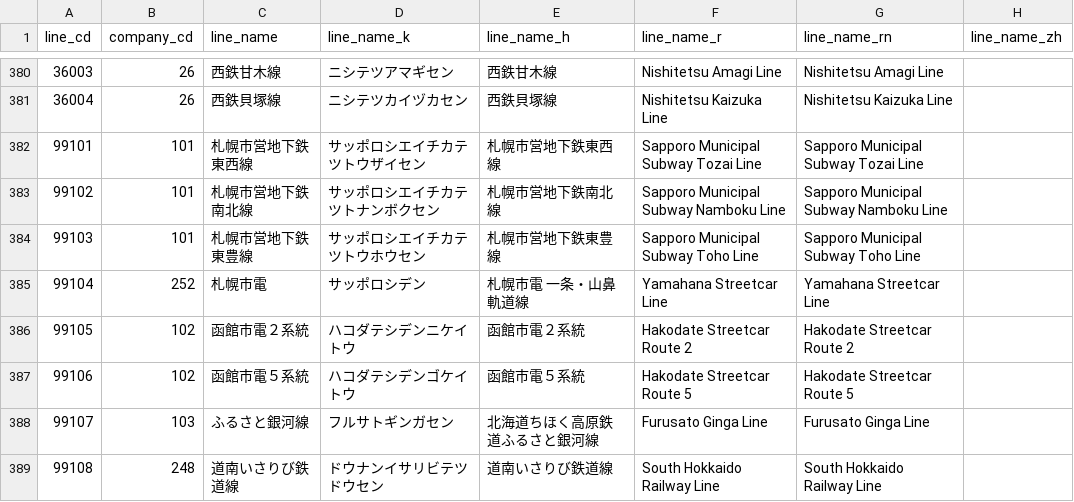
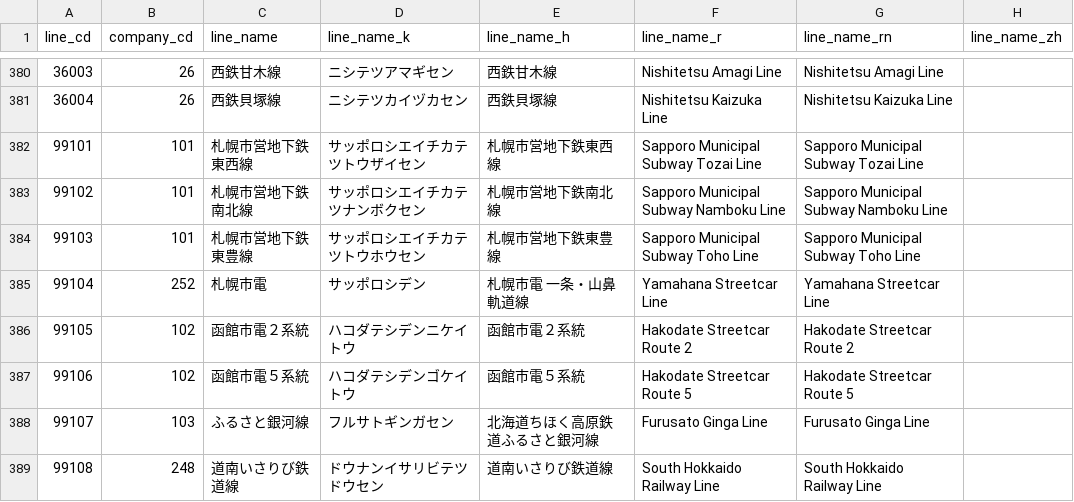
Before and after one commit to TrainLCD/StationAPI, a CSV file: data/2!lines.csv, drawn as a sheet; only a part is shown, gaps mark what is left out; the diff names each change by its address in the sheet, - before the commit and + after, or states it on an @@ line.

Commit message:
札幌市営地下鉄南北線の読み仮名修正

```diff
--- a/data/2!lines.csv
+++ b/data/2!lines.csv
-D383 (line_name_k): サッポロシエイチカテツトナンボクセン
+D383 (line_name_k): サッポロシエイチカテツナンボクセン
```
